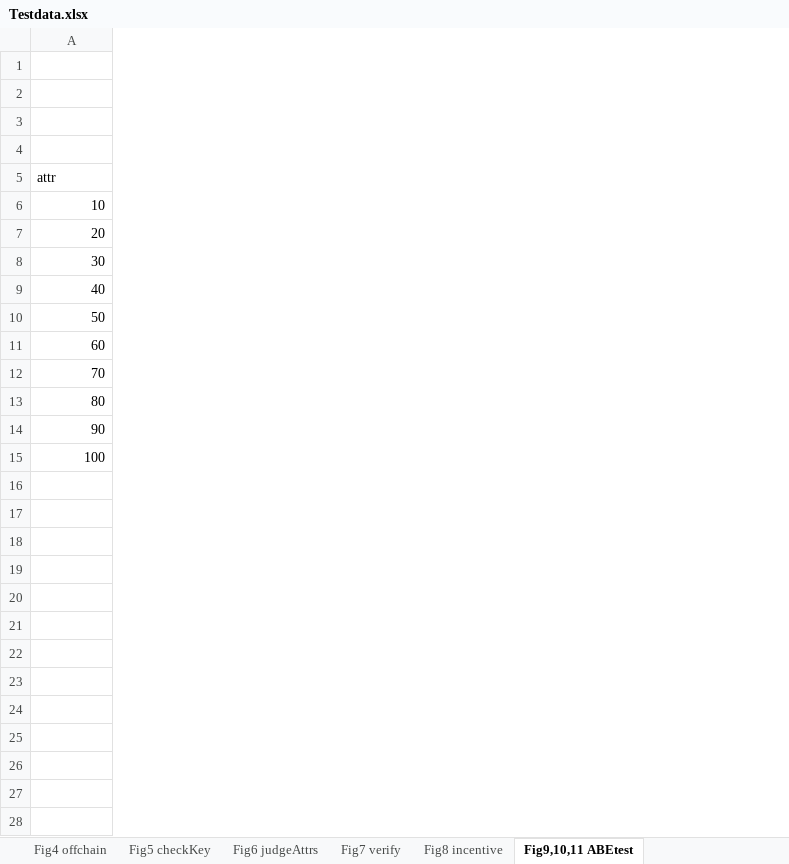
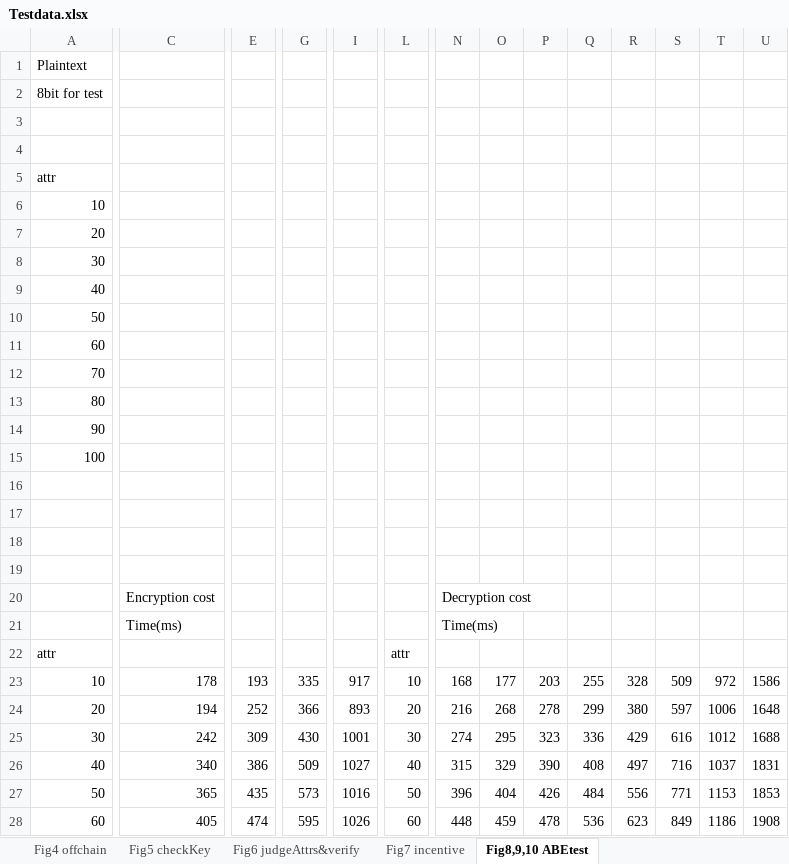
Before and after one commit to AppCrypto/BASICS, an Excel workbook: Testdata.xlsx, sheet Fig8,9,10 ABEtest, drawn as a sheet; only a part is shown, gaps mark what is left out; values as stored, in another font and other column widths than the file's, no borders; rows hold the shown columns only; the diff covers the shown part only; the diff names each change by its address in the sheet, - before the commit and + after, or states it on an @@ line.

```diff
--- a/Testdata.xlsx (sheet Fig8,9,10 ABEtest)
+++ b/Testdata.xlsx (sheet Fig8,9,10 ABEtest)
-sheet tab: Fig6 judgeAttrs
+sheet tab: Fig6 judgeAttrs&verify
-sheet tab: Fig8 incentive
+sheet tab: Fig7 incentive
-sheet tab: Fig9,10,11 ABEtest
+sheet tab: Fig8,9,10 ABEtest
-sheet tab: Fig7 verify
+column C, empty
+column E, empty
+column G, empty
+column I, empty
+column L, empty
+column N, empty
+column O, empty
+column P, empty
+column Q, empty
+column R, empty
+column S, empty
+column T, empty
+column U, empty
-A1: (empty)
+A1: Plaintext
-A2: (empty)
+A2: 8bit for test
+row 16: (empty)
+row 17: (empty)
+row 18: (empty)
+row 19: (empty)
+row 20:  | Encryption cost |  |  |  |  | Decryption cost
+row 21:  | Time(ms) |  |  |  |  | Time(ms)
+row 22: attr |  |  |  |  | attr
+row 23: 10 | 178 | 193 | 335 | 917 | 10 | 168 | 177 | 203 | 255 | 328 | 509 | 972 | 1586
+row 24: 20 | 194 | 252 | 366 | 893 | 20 | 216 | 268 | 278 | 299 | 380 | 597 | 1006 | 1648
+row 25: 30 | 242 | 309 | 430 | 1001 | 30 | 274 | 295 | 323 | 336 | 429 | 616 | 1012 | 1688
+row 26: 40 | 340 | 386 | 509 | 1027 | 40 | 315 | 329 | 390 | 408 | 497 | 716 | 1037 | 1831
+row 27: 50 | 365 | 435 | 573 | 1016 | 50 | 396 | 404 | 426 | 484 | 556 | 771 | 1153 | 1853
+row 28: 60 | 405 | 474 | 595 | 1026 | 60 | 448 | 459 | 478 | 536 | 623 | 849 | 1186 | 1908
```
Also changed, not shown: 24 added rows, 6 added columns, 4 removed columns and cell formats elsewhere in this sheet, sheet Fig6 judgeAttrs&verify, sheet Fig5 checkKey, sheet Fig4 offchain, 8 other files.
